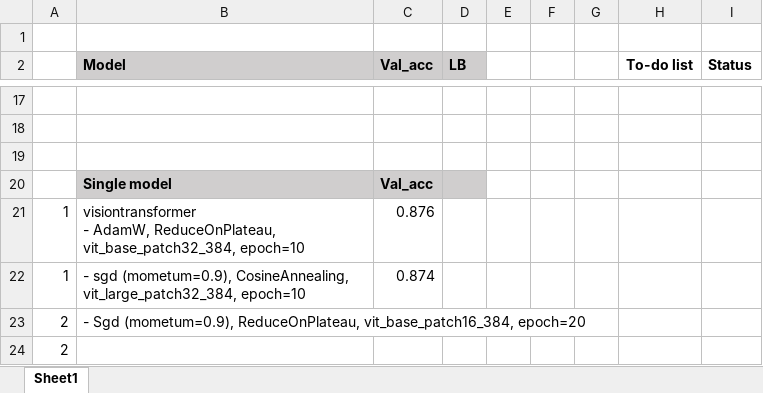
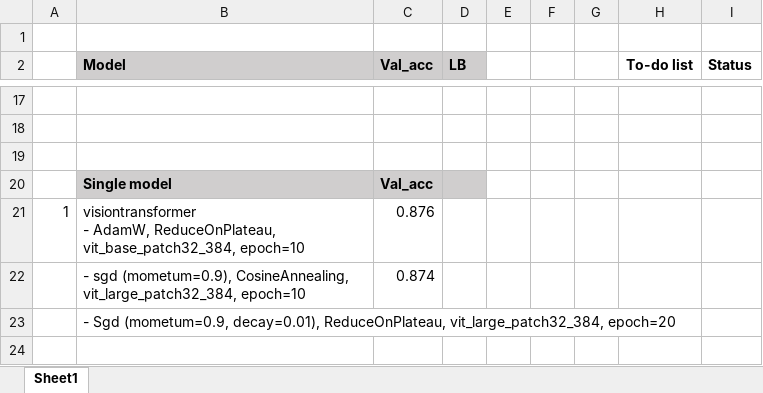
Before and after one commit to aqx95/cassava_kaggle, an Excel workbook: updates.xlsx, sheet Sheet1, drawn as a sheet; only a part is shown, gaps mark what is left out; values as stored, in another font and other column widths than the file's, no borders; removed rows and columns are numbered as before the commit, all else as after; the diff names each change by its address in the sheet, - before the commit and + after, or states it on an @@ line.

Commit message:
to-do list

```diff
--- a/updates.xlsx (sheet Sheet1)
+++ b/updates.xlsx (sheet Sheet1)
-A22: 1
+A22: (empty)
-row 23: 2 | - Sgd (mometum=0.9), ReduceOnPlateau, vit_base_patch16_384, epoch=20
-row 24: 2
+row 23:  | - Sgd (mometum=0.9, decay=0.01), ReduceOnPlateau, vit_large_patch32_384, epoch=20
```
